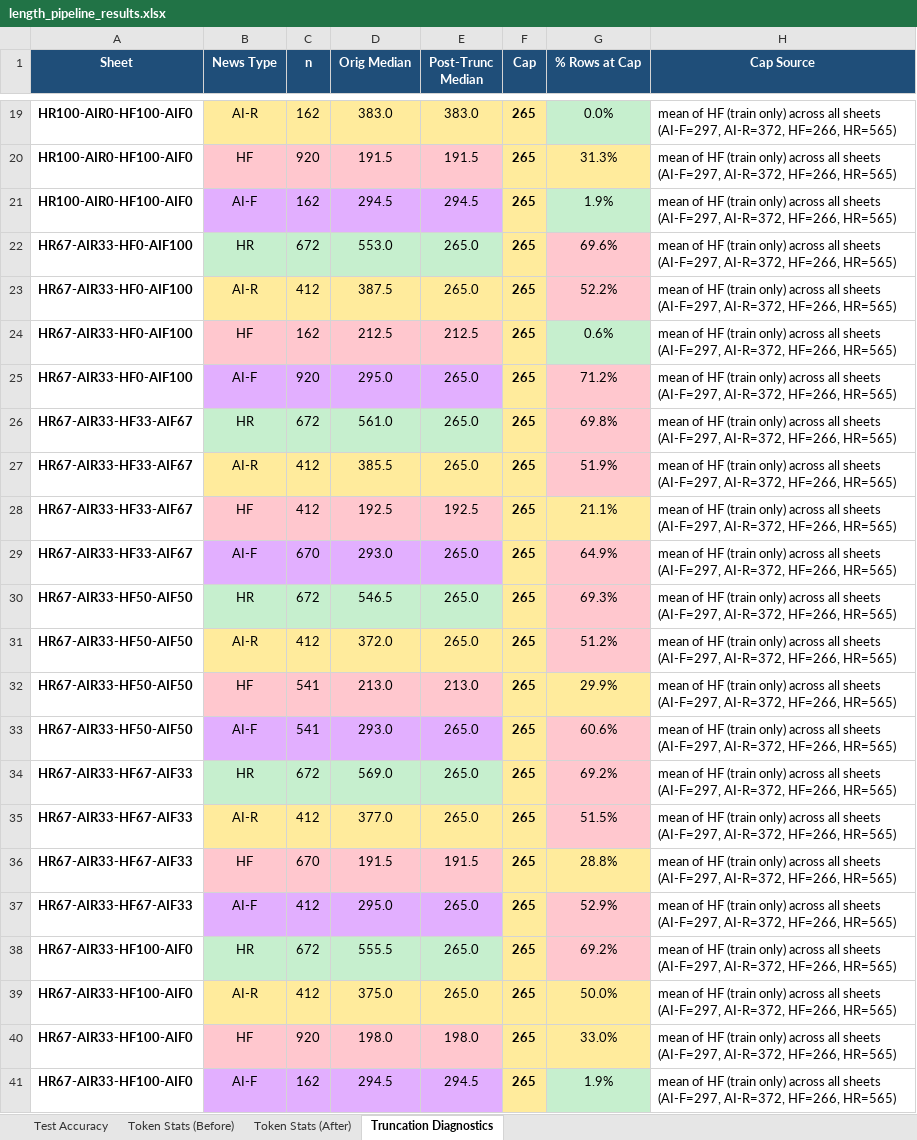
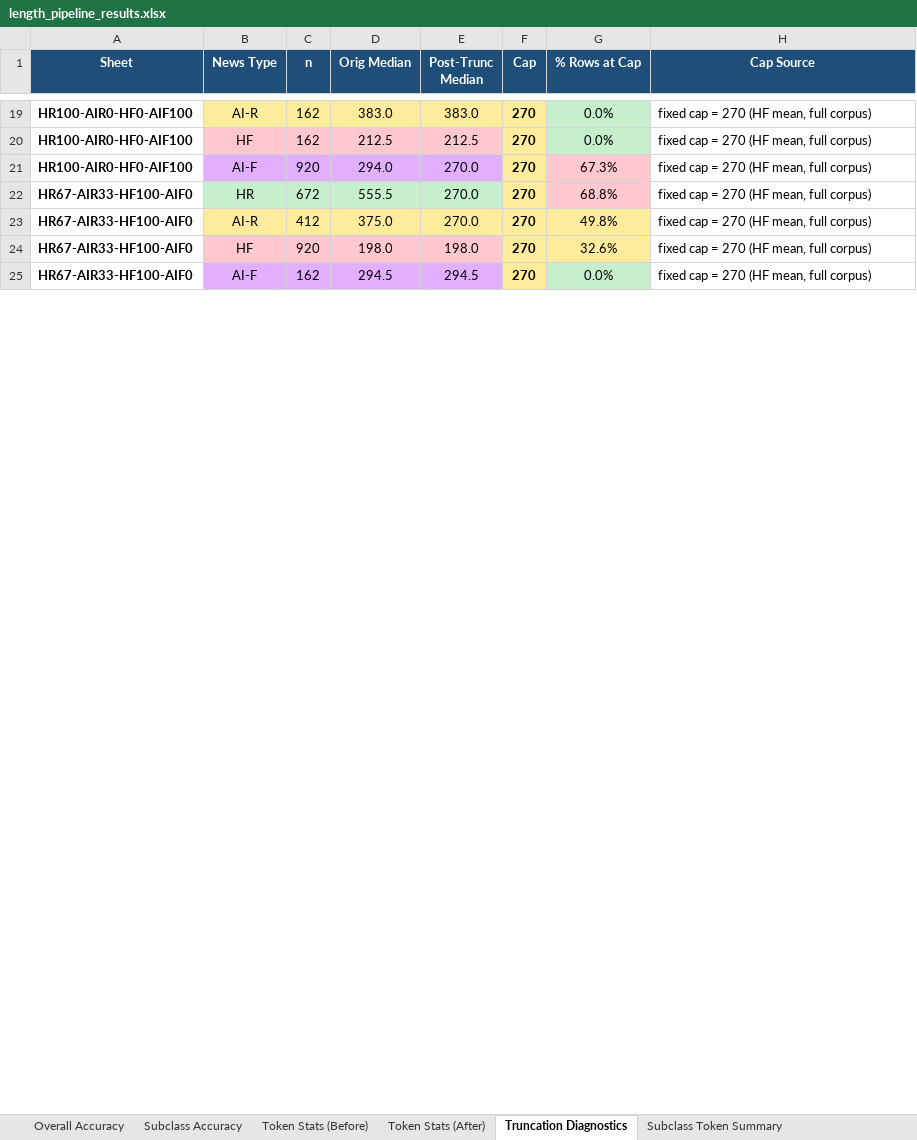
Before and after one commit to codenamenui/Thesis, an Excel workbook: length_pipeline_results.xlsx, sheet Truncation Diagnostics, drawn as a sheet; only a part is shown, gaps mark what is left out; values as stored, in another font and other column widths than the file's, no borders; removed rows and columns are numbered as before the commit, all else as after; the diff covers the shown part only; the diff names each change by its address in the sheet, - before the commit and + after, or states it on an @@ line.

```diff
--- a/length_pipeline_results.xlsx (sheet Truncation Diagnostics)
+++ b/length_pipeline_results.xlsx (sheet Truncation Diagnostics)
-sheet tab: Test Accuracy
+sheet tab: Overall Accuracy
+sheet tab: Subclass Accuracy
+sheet tab: Subclass Token Summary
-A19 (Sheet): HR100-AIR0-HF100-AIF0
+A19 (Sheet): HR100-AIR0-HF0-AIF100
-F19 (Cap): 265
+F19 (Cap): 270
-H19 (Cap Source): mean of HF (train only) across all sheets (AI-F=297, AI-R=372, HF=266, HR=565)
+H19 (Cap Source): fixed cap = 270 (HF mean, full corpus)
-row 20: HR100-AIR0-HF100-AIF0 | HF | 920 | 191.5 | 191.5 | 265 | 31.3% | mean of HF (train only) across all sheets (AI-F=297, AI-R=372, HF=266, HR=565)
-row 21: HR100-AIR0-HF100-AIF0 | AI-F | 162 | 294.5 | 294.5 | 265 | 1.9% | mean of HF (train only) across all sheets (AI-F=297, AI-R=372, HF=266, HR=565)
-row 22: HR67-AIR33-HF0-AIF100 | HR | 672 | 553.0 | 265.0 | 265 | 69.6% | mean of HF (train only) across all sheets (AI-F=297, AI-R=372, HF=266, HR=565)
-row 23: HR67-AIR33-HF0-AIF100 | AI-R | 412 | 387.5 | 265.0 | 265 | 52.2% | mean of HF (train only) across all sheets (AI-F=297, AI-R=372, HF=266, HR=565)
-A20 (Sheet): HR67-AIR33-HF0-AIF100
+A20 (Sheet): HR100-AIR0-HF0-AIF100
-F20 (Cap): 265
+F20 (Cap): 270
-G20 (% Rows at Cap): 0.6%
+G20 (% Rows at Cap): 0.0%
-H20 (Cap Source): mean of HF (train only) across all sheets (AI-F=297, AI-R=372, HF=266, HR=565)
+H20 (Cap Source): fixed cap = 270 (HF mean, full corpus)
-row 25: HR67-AIR33-HF0-AIF100 | AI-F | 920 | 295.0 | 265.0 | 265 | 71.2% | mean of HF (train only) across all sheets (AI-F=297, AI-R=372, HF=266, HR=565)
-row 26: HR67-AIR33-HF33-AIF67 | HR | 672 | 561.0 | 265.0 | 265 | 69.8% | mean of HF (train only) across all sheets (AI-F=297, AI-R=372, HF=266, HR=565)
-row 27: HR67-AIR33-HF33-AIF67 | AI-R | 412 | 385.5 | 265.0 | 265 | 51.9% | mean of HF (train only) across all sheets (AI-F=297, AI-R=372, HF=266, HR=565)
-row 28: HR67-AIR33-HF33-AIF67 | HF | 412 | 192.5 | 192.5 | 265 | 21.1% | mean of HF (train only) across all sheets (AI-F=297, AI-R=372, HF=266, HR=565)
-row 29: HR67-AIR33-HF33-AIF67 | AI-F | 670 | 293.0 | 265.0 | 265 | 64.9% | mean of HF (train only) across all sheets (AI-F=297, AI-R=372, HF=266, HR=565)
-row 30: HR67-AIR33-HF50-AIF50 | HR | 672 | 546.5 | 265.0 | 265 | 69.3% | mean of HF (train only) across all sheets (AI-F=297, AI-R=372, HF=266, HR=565)
-row 31: HR67-AIR33-HF50-AIF50 | AI-R | 412 | 372.0 | 265.0 | 265 | 51.2% | mean of HF (train only) across all sheets (AI-F=297, AI-R=372, HF=266, HR=565)
-row 32: HR67-AIR33-HF50-AIF50 | HF | 541 | 213.0 | 213.0 | 265 | 29.9% | mean of HF (train only) across all sheets (AI-F=297, AI-R=372, HF=266, HR=565)
-row 33: HR67-AIR33-HF50-AIF50 | AI-F | 541 | 293.0 | 265.0 | 265 | 60.6% | mean of HF (train only) across all sheets (AI-F=297, AI-R=372, HF=266, HR=565)
-row 34: HR67-AIR33-HF67-AIF33 | HR | 672 | 569.0 | 265.0 | 265 | 69.2% | mean of HF (train only) across all sheets (AI-F=297, AI-R=372, HF=266, HR=565)
-row 35: HR67-AIR33-HF67-AIF33 | AI-R | 412 | 377.0 | 265.0 | 265 | 51.5% | mean of HF (train only) across all sheets (AI-F=297, AI-R=372, HF=266, HR=565)
-row 36: HR67-AIR33-HF67-AIF33 | HF | 670 | 191.5 | 191.5 | 265 | 28.8% | mean of HF (train only) across all sheets (AI-F=297, AI-R=372, HF=266, HR=565)
-row 37: HR67-AIR33-HF67-AIF33 | AI-F | 412 | 295.0 | 265.0 | 265 | 52.9% | mean of HF (train only) across all sheets (AI-F=297, AI-R=372, HF=266, HR=565)
+row 21: HR100-AIR0-HF0-AIF100 | AI-F | 920 | 294.0 | 270.0 | 270 | 67.3% | fixed cap = 270 (HF mean, full corpus)
-E22:E23 (Post-Trunc Median): 265.0
+E22:E23 (Post-Trunc Median): 270.0
-F22:F25 (Cap): 265
+F22:F25 (Cap): 270
-G22 (% Rows at Cap): 69.2%
+G22 (% Rows at Cap): 68.8%
-H22:H25 (Cap Source): mean of HF (train only) across all sheets (AI-F=297, AI-R=372, HF=266, HR=565)
+H22:H25 (Cap Source): fixed cap = 270 (HF mean, full corpus)
-G23 (% Rows at Cap): 50.0%
+G23 (% Rows at Cap): 49.8%
-G24 (% Rows at Cap): 33.0%
+G24 (% Rows at Cap): 32.6%
-G25 (% Rows at Cap): 1.9%
+G25 (% Rows at Cap): 0.0%
```
Also changed, not shown: 41 added rows, 26 removed rows and 41 edited cells elsewhere in this sheet, sheet Token Stats (Before), sheet Token Stats (After), sheet Overall Accuracy, merged/Thesis_Results_Final_Comprehensive.xlsx, 24 other files.
